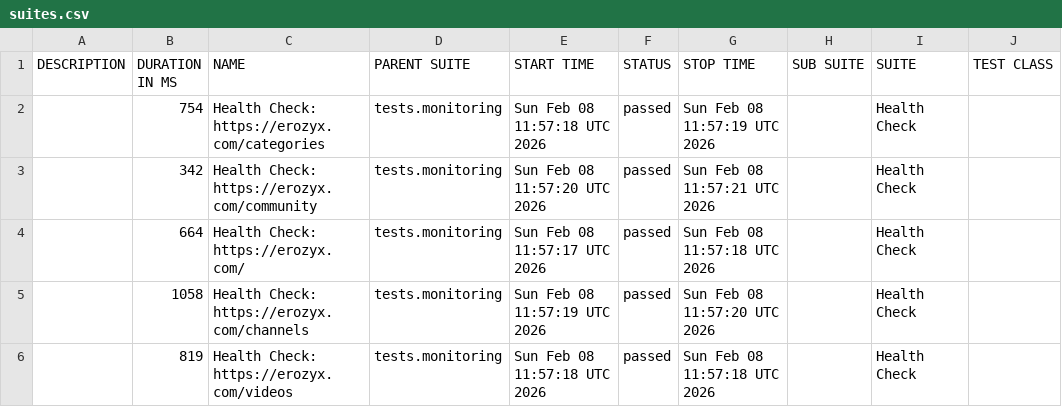
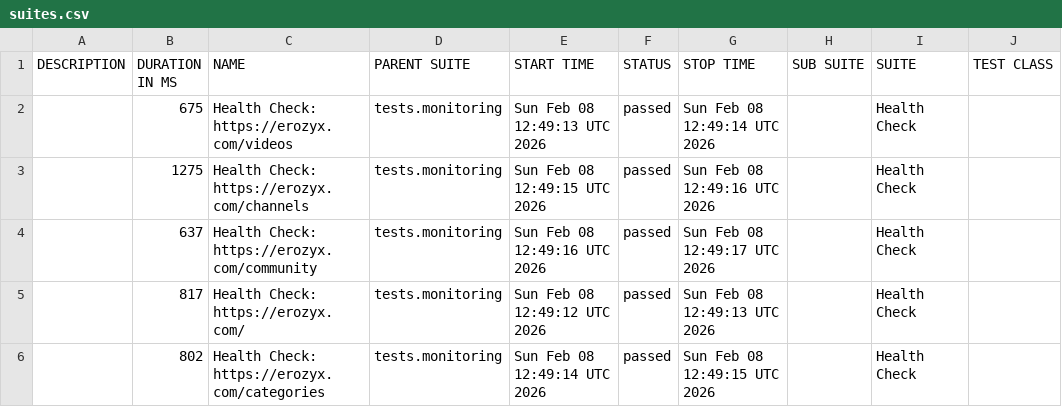
Before and after one commit to mike-novozhenov/AUTOMATION_VTUBE, a CSV file: data/suites.csv, drawn as a sheet; only a part is shown; the diff names each change by its address in the sheet, - before the commit and + after, or states it on an @@ line.

```diff
--- a/data/suites.csv
+++ b/data/suites.csv
-B2 (DURATION IN MS): 754
+B2 (DURATION IN MS): 675
-C2 (NAME): Health Check: https://erozyx.com/categories
+C2 (NAME): Health Check: https://erozyx.com/videos
-E2 (START TIME): Sun Feb 08 11:57:18 UTC 2026
+E2 (START TIME): Sun Feb 08 12:49:13 UTC 2026
-G2 (STOP TIME): Sun Feb 08 11:57:19 UTC 2026
+G2 (STOP TIME): Sun Feb 08 12:49:14 UTC 2026
-B3 (DURATION IN MS): 342
+B3 (DURATION IN MS): 1275
-C3 (NAME): Health Check: https://erozyx.com/community
+C3 (NAME): Health Check: https://erozyx.com/channels
-E3 (START TIME): Sun Feb 08 11:57:20 UTC 2026
+E3 (START TIME): Sun Feb 08 12:49:15 UTC 2026
-G3 (STOP TIME): Sun Feb 08 11:57:21 UTC 2026
+G3 (STOP TIME): Sun Feb 08 12:49:16 UTC 2026
-B4 (DURATION IN MS): 664
+B4 (DURATION IN MS): 637
-C4 (NAME): Health Check: https://erozyx.com/
+C4 (NAME): Health Check: https://erozyx.com/community
-E4 (START TIME): Sun Feb 08 11:57:17 UTC 2026
+E4 (START TIME): Sun Feb 08 12:49:16 UTC 2026
-G4 (STOP TIME): Sun Feb 08 11:57:18 UTC 2026
+G4 (STOP TIME): Sun Feb 08 12:49:17 UTC 2026
-B5 (DURATION IN MS): 1058
+B5 (DURATION IN MS): 817
-C5 (NAME): Health Check: https://erozyx.com/channels
+C5 (NAME): Health Check: https://erozyx.com/
-E5 (START TIME): Sun Feb 08 11:57:19 UTC 2026
+E5 (START TIME): Sun Feb 08 12:49:12 UTC 2026
-G5 (STOP TIME): Sun Feb 08 11:57:20 UTC 2026
+G5 (STOP TIME): Sun Feb 08 12:49:13 UTC 2026
-B6 (DURATION IN MS): 819
+B6 (DURATION IN MS): 802
-C6 (NAME): Health Check: https://erozyx.com/videos
+C6 (NAME): Health Check: https://erozyx.com/categories
-E6 (START TIME): Sun Feb 08 11:57:18 UTC 2026
+E6 (START TIME): Sun Feb 08 12:49:14 UTC 2026
-G6 (STOP TIME): Sun Feb 08 11:57:18 UTC 2026
+G6 (STOP TIME): Sun Feb 08 12:49:15 UTC 2026
```
Also changed, not shown: 41 other files.
